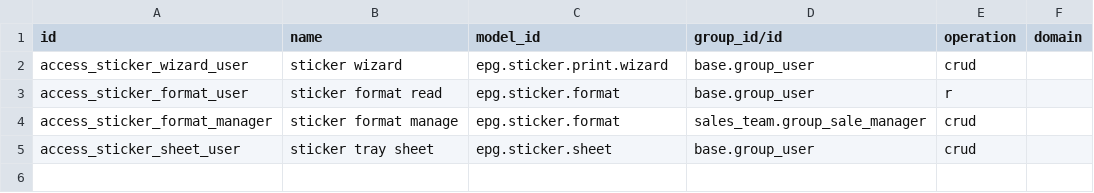
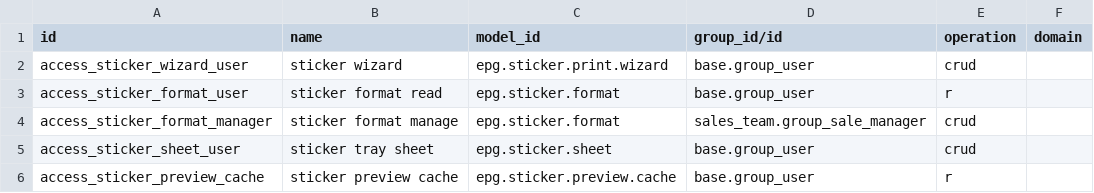
Before and after one commit to ebinpg777-design/arabian_dental, a CSV file: epg_sticker_print/security/ir.access.csv, drawn as a sheet.

```diff
--- a/epg_sticker_print/security/ir.access.csv
+++ b/epg_sticker_print/security/ir.access.csv
@@ -5 +5,2 @@ access_sticker_format_manager,sticker format manage,epg.sticker.format,sales_tea
 access_sticker_sheet_user,sticker tray sheet,epg.sticker.sheet,base.group_user,crud,
+access_sticker_preview_cache,sticker preview cache,epg.sticker.preview.cache,base.group_user,r,
```
Also changed, not shown: 21 other files.
